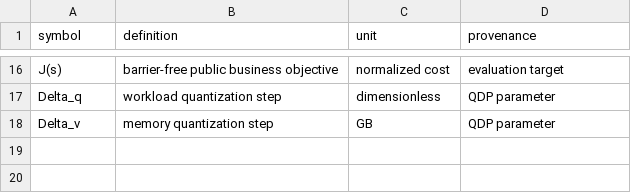
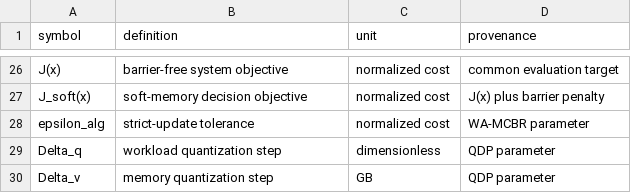
Before and after one commit to Tsumi0318/AI-RAN-Mark10-Workload-Aware-Offloading, a CSV file: 04_汇总表格/iii_symbol_details.csv, drawn as a sheet; only a part is shown, gaps mark what is left out; addresses are those after the commit; the diff covers the shown part only; the diff names each change by its address in the sheet, - before the commit and + after, or states it on an @@ line.

```diff
--- a/04_汇总表格/iii_symbol_details.csv
+++ b/04_汇总表格/iii_symbol_details.csv
-A26 (symbol): J(s)
+A26 (symbol): J(x)
-B26 (definition): barrier-free public business objective
+B26 (definition): barrier-free system objective
-D26 (provenance): evaluation target
+D26 (provenance): common evaluation target
+row 27: J_soft(x) | soft-memory decision objective | normalized cost | J(x) plus barrier penalty
+row 28: epsilon_alg | strict-update tolerance | normalized cost | WA-MCBR parameter
```
Also changed, not shown: 12 added rows, 2 removed rows and 18 edited cells elsewhere in this file, 04_汇总表格/table_ii_profiler_metrics.csv, 04_汇总表格/v_a_experimental_setup.csv, 19 other files.
